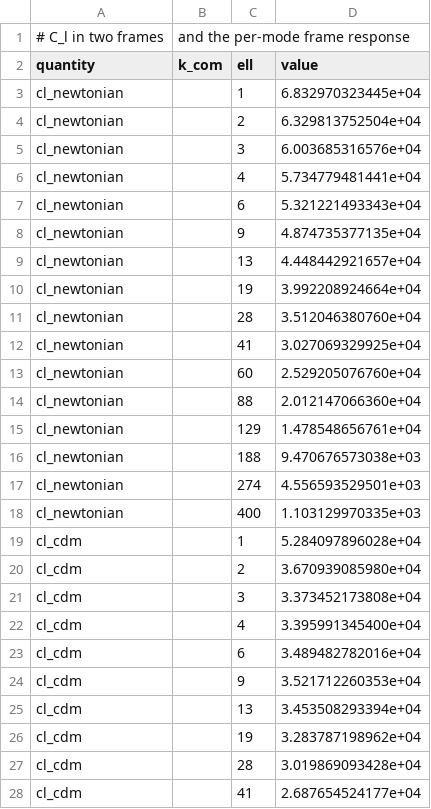
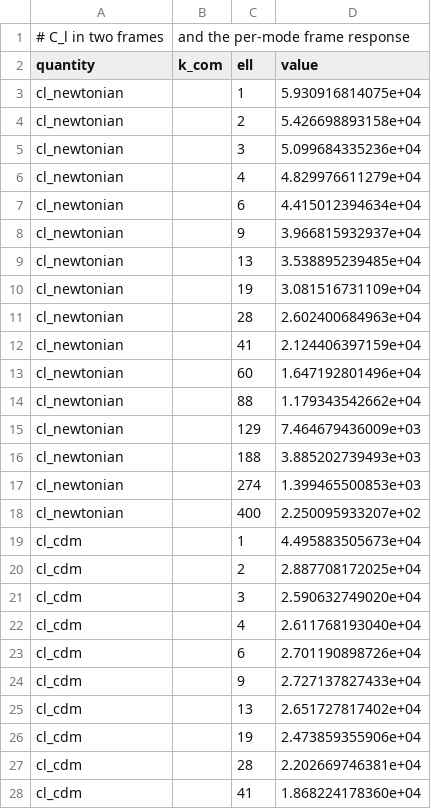
Before and after one commit to timgebbie/frame-covariant-cmb-reproducibility, a CSV file: outputs/f7-frames.csv, drawn as a sheet; only a part is shown; the diff covers the shown part only.

```diff
--- a/outputs/f7-frames.csv
+++ b/outputs/f7-frames.csv
@@ -2,27 +2,27 @@
 quantity,k_com,ell,value
-cl_newtonian,,1,6.832970323445e+04
-cl_newtonian,,2,6.329813752504e+04
-cl_newtonian,,3,6.003685316576e+04
-cl_newtonian,,4,5.734779481441e+04
-cl_newtonian,,6,5.321221493343e+04
-cl_newtonian,,9,4.874735377135e+04
-cl_newtonian,,13,4.448442921657e+04
-cl_newtonian,,19,3.992208924664e+04
-cl_newtonian,,28,3.512046380760e+04
-cl_newtonian,,41,3.027069329925e+04
-cl_newtonian,,60,2.529205076760e+04
-cl_newtonian,,88,2.012147066360e+04
-cl_newtonian,,129,1.478548656761e+04
-cl_newtonian,,188,9.470676573038e+03
-cl_newtonian,,274,4.556593529501e+03
-cl_newtonian,,400,1.103129970335e+03
-cl_cdm,,1,5.284097896028e+04
-cl_cdm,,2,3.670939085980e+04
-cl_cdm,,3,3.373452173808e+04
-cl_cdm,,4,3.395991345400e+04
-cl_cdm,,6,3.489482782016e+04
-cl_cdm,,9,3.521712260353e+04
-cl_cdm,,13,3.453508293394e+04
-cl_cdm,,19,3.283787198962e+04
-cl_cdm,,28,3.019869093428e+04
-cl_cdm,,41,2.687654524177e+04
+cl_newtonian,,1,5.930916814075e+04
+cl_newtonian,,2,5.426698893158e+04
+cl_newtonian,,3,5.099684335236e+04
+cl_newtonian,,4,4.829976611279e+04
+cl_newtonian,,6,4.415012394634e+04
+cl_newtonian,,9,3.966815932937e+04
+cl_newtonian,,13,3.538895239485e+04
+cl_newtonian,,19,3.081516731109e+04
+cl_newtonian,,28,2.602400684963e+04
+cl_newtonian,,41,2.124406397159e+04
+cl_newtonian,,60,1.647192801496e+04
+cl_newtonian,,88,1.179343542662e+04
+cl_newtonian,,129,7.464679436009e+03
+cl_newtonian,,188,3.885202739493e+03
+cl_newtonian,,274,1.399465500853e+03
+cl_newtonian,,400,2.250095933207e+02
+cl_cdm,,1,4.495883505673e+04
+cl_cdm,,2,2.887708172025e+04
+cl_cdm,,3,2.590632749020e+04
+cl_cdm,,4,2.611768193040e+04
+cl_cdm,,6,2.701190898726e+04
+cl_cdm,,9,2.727137827433e+04
+cl_cdm,,13,2.651727817402e+04
+cl_cdm,,19,2.473859355906e+04
+cl_cdm,,28,2.202669746381e+04
+cl_cdm,,41,1.868224178360e+04
```
Also changed, not shown: 53 edited cells elsewhere in this file, outputs/f2-truncation.csv, outputs/f5-sources.csv, 14 other files.
